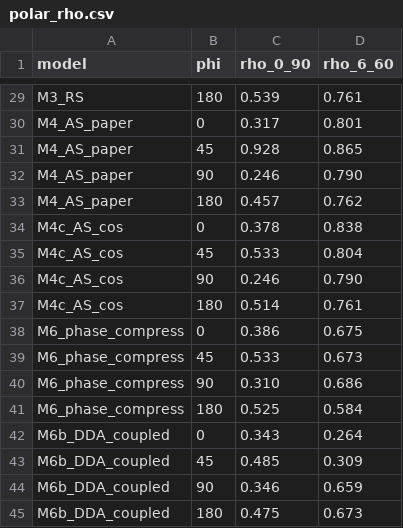
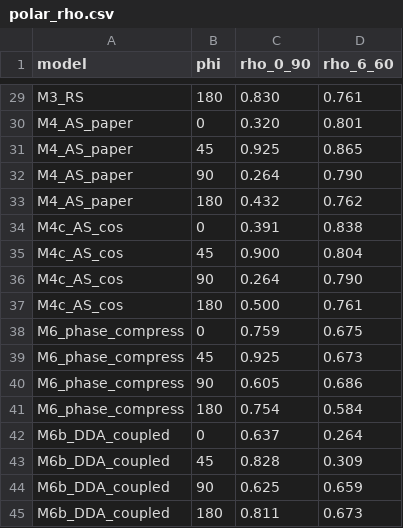
Before and after one commit to XiaXiaXia-ai/metasurface-gnn, a CSV file: theory/polar_rho.csv, drawn as a sheet; only a part is shown, gaps mark what is left out; the diff covers the shown part only; the diff names each change by its address in the sheet, - before the commit and + after, or states it on an @@ line.

```diff
--- a/theory/polar_rho.csv
+++ b/theory/polar_rho.csv
-C29 (rho_0_90): 0.539
+C29 (rho_0_90): 0.830
-C30 (rho_0_90): 0.317
+C30 (rho_0_90): 0.320
-C31 (rho_0_90): 0.928
+C31 (rho_0_90): 0.925
-C32 (rho_0_90): 0.246
+C32 (rho_0_90): 0.264
-C33 (rho_0_90): 0.457
+C33 (rho_0_90): 0.432
-C34 (rho_0_90): 0.378
+C34 (rho_0_90): 0.391
-C35 (rho_0_90): 0.533
+C35 (rho_0_90): 0.900
-C36 (rho_0_90): 0.246
+C36 (rho_0_90): 0.264
-C37 (rho_0_90): 0.514
+C37 (rho_0_90): 0.500
-C38 (rho_0_90): 0.386
+C38 (rho_0_90): 0.759
-C39 (rho_0_90): 0.533
+C39 (rho_0_90): 0.925
-C40 (rho_0_90): 0.310
+C40 (rho_0_90): 0.605
-C41 (rho_0_90): 0.525
+C41 (rho_0_90): 0.754
-C42 (rho_0_90): 0.343
+C42 (rho_0_90): 0.637
-C43 (rho_0_90): 0.485
+C43 (rho_0_90): 0.828
-C44 (rho_0_90): 0.346
+C44 (rho_0_90): 0.625
-C45 (rho_0_90): 0.475
+C45 (rho_0_90): 0.811
```
Also changed, not shown: 27 edited cells elsewhere in this file, 1 other file.
